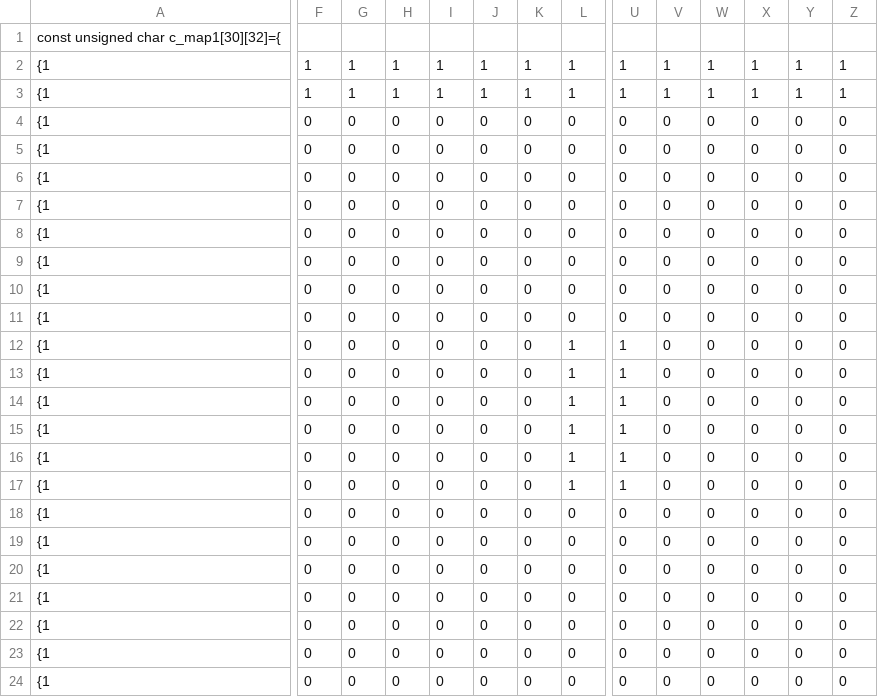
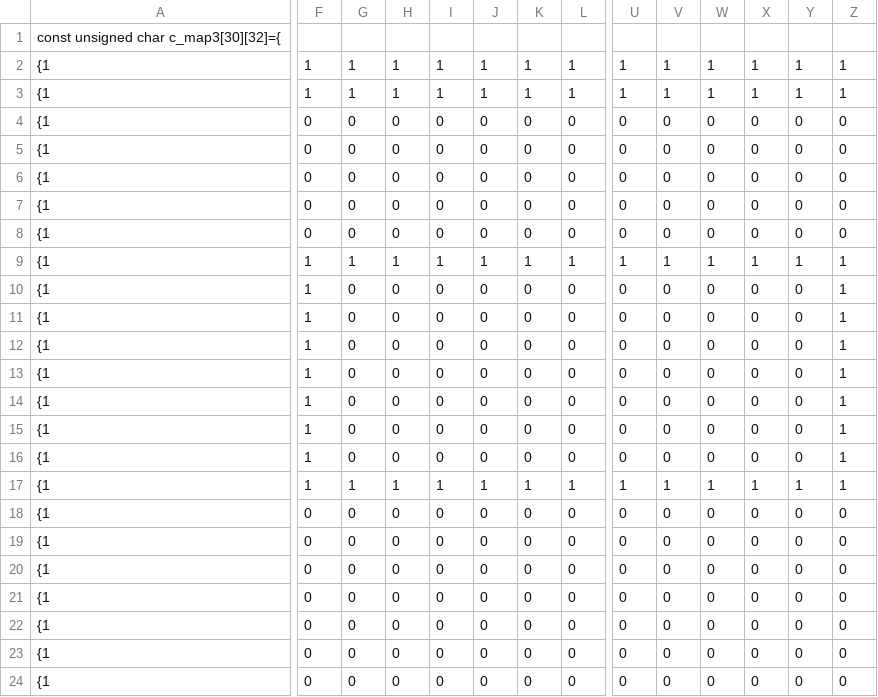
Before and after one commit to rsimari/NES-Game, a CSV file: Levels/level3.csv (was Levels/level1.csv), drawn as a sheet; only a part is shown, gaps mark what is left out; removed rows and columns are numbered as before the commit, all else as after; rows hold the shown columns only; the diff names each change by its address in the sheet, - before the commit and + after, or states it on an @@ line.

Commit message:
crushing levels

```diff
--- a/Levels/level1.csv
+++ b/Levels/level3.csv
-A1: const unsigned char c_map1[30][32]={
+A1: const unsigned char c_map3[30][32]={
+row 9: {1 | 1 | 1 | 1 | 1 | 1 | 1 | 1 | 1 | 1 | 1 | 1 | 1 | 1
-F10:F12: 0
+F10:F12: 1
-Z10:Z12: 0
+Z10:Z12: 1
-row 12: {1 | 0 | 0 | 0 | 0 | 0 | 0 | 1 | 1 | 0 | 0 | 0 | 0 | 0
-F13:F17: 0
+F13:F17: 1
-L13:L16: 1
+L13:L16: 0
-U13:U16: 1
+U13:U16: 0
-Z13:Z17: 0
+Z13:Z17: 1
-G17: 0
+G17: 1
-H17: 0
+H17: 1
-I17: 0
+I17: 1
-J17: 0
+J17: 1
-K17: 0
+K17: 1
-V17: 0
+V17: 1
-W17: 0
+W17: 1
-X17: 0
+X17: 1
-Y17: 0
+Y17: 1
```
Also changed, not shown: Levels/level4.csv, Levels/level5.csv, 11 other files.
